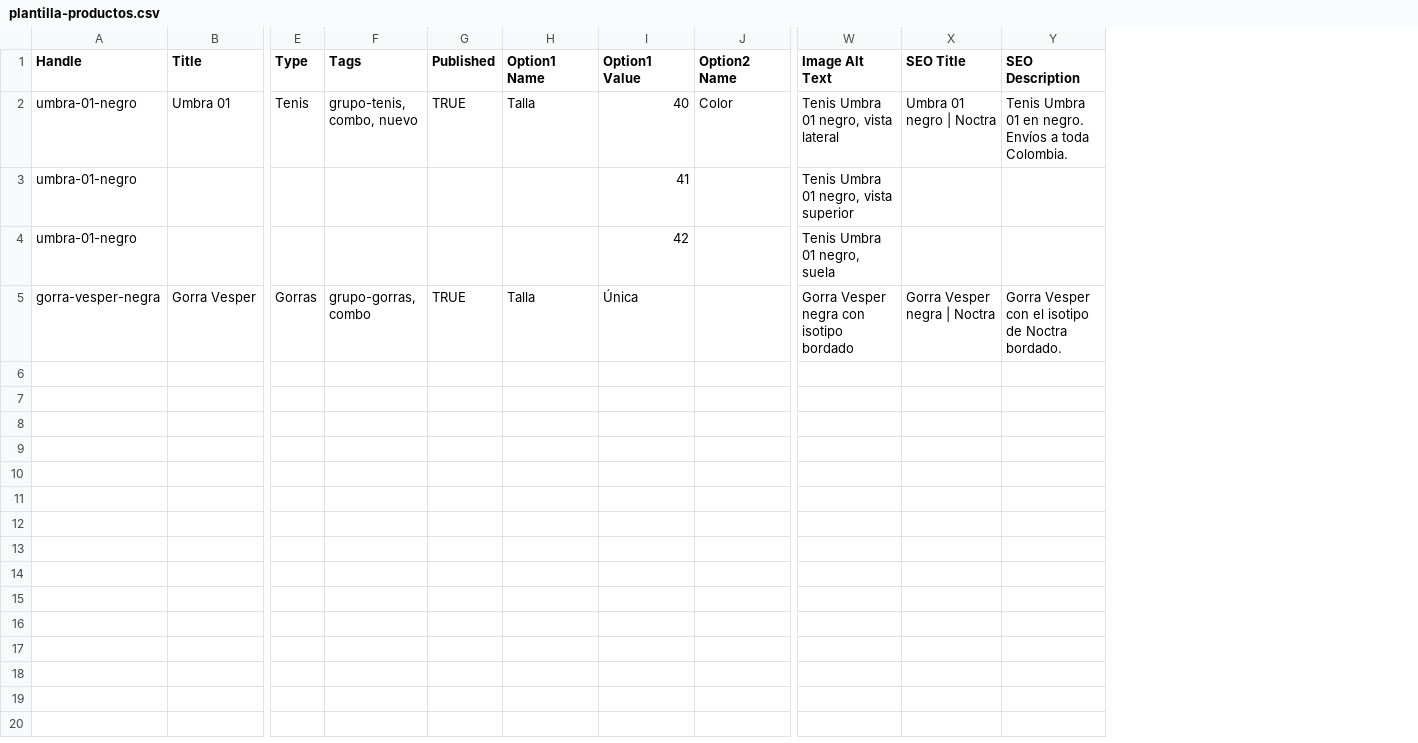
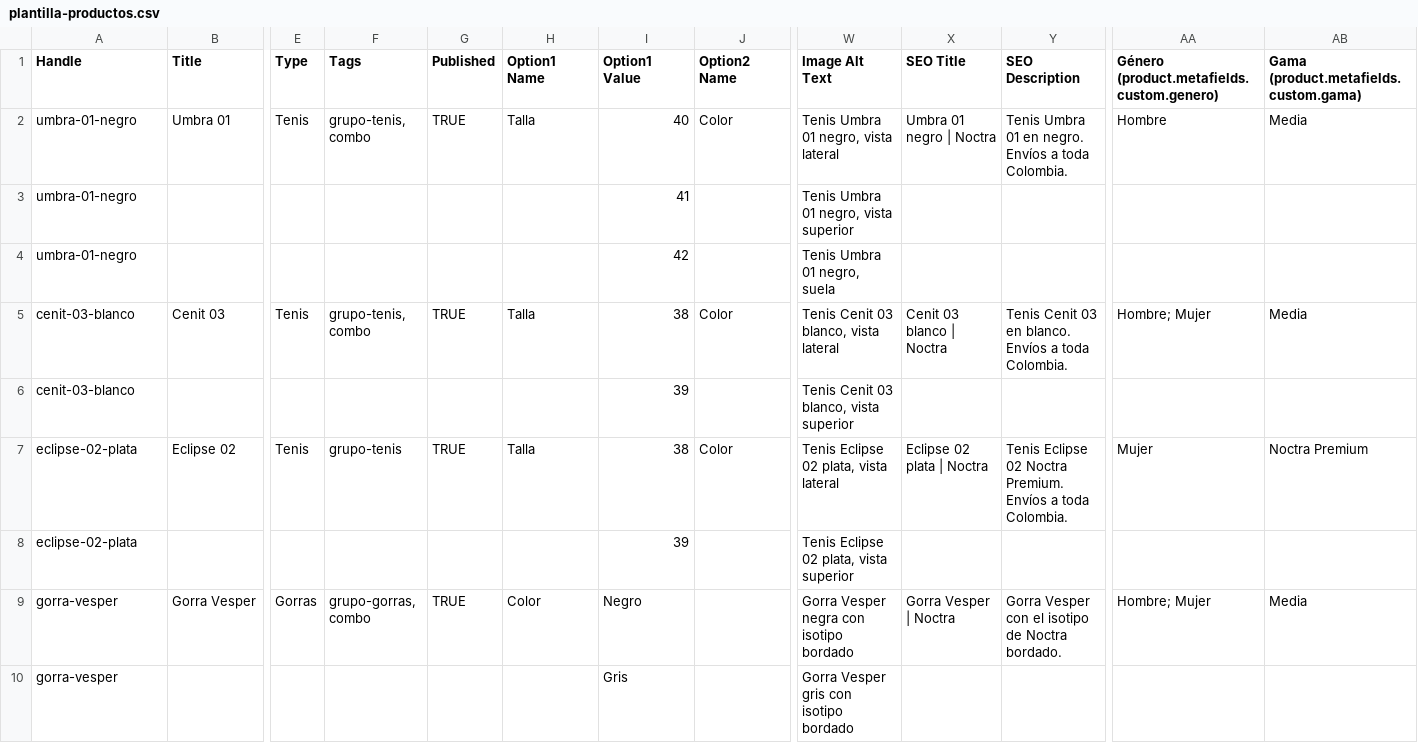
Before and after one commit to Jhonatanls/noctra, a CSV file: docs/operaciones/plantilla-productos.csv, drawn as a sheet; only a part is shown, gaps mark what is left out; addresses are those after the commit; rows hold the shown columns only; the diff names each change by its address in the sheet, - before the commit and + after, or states it on an @@ line.

```diff
--- a/docs/operaciones/plantilla-productos.csv
+++ b/docs/operaciones/plantilla-productos.csv
+column AA, rows 1-2: Género (product.metafields.custom.genero) | Hombre; row 9: Hombre; Mujer
+column AB, rows 1-2: Gama (product.metafields.custom.gama) | Media; row 9: Media
-F2 (Tags): grupo-tenis, combo, nuevo
+F2 (Tags): grupo-tenis, combo
+row 5: cenit-03-blanco | Cenit 03 | Tenis | grupo-tenis, combo | TRUE | Talla | 38 | Color | Tenis Cenit 03 blanco, vista lateral | Cenit 03 blanco | Noctra | Tenis Cenit 03 en blanco. Envíos a toda Colombia. | Hombre; Mujer | Media
+row 6: cenit-03-blanco |  |  |  |  |  | 39 |  | Tenis Cenit 03 blanco, vista superior
+row 7: eclipse-02-plata | Eclipse 02 | Tenis | grupo-tenis | TRUE | Talla | 38 | Color | Tenis Eclipse 02 plata, vista lateral | Eclipse 02 plata | Noctra | Tenis Eclipse 02 Noctra Premium. Envíos a toda Colombia. | Mujer | Noctra Premium
+row 8: eclipse-02-plata |  |  |  |  |  | 39 |  | Tenis Eclipse 02 plata, vista superior
-A9 (Handle): gorra-vesper-negra
+A9 (Handle): gorra-vesper
-H9 (Option1 Name): Talla
+H9 (Option1 Name): Color
-I9 (Option1 Value): Única
+I9 (Option1 Value): Negro
-X9 (SEO Title): Gorra Vesper negra | Noctra
+X9 (SEO Title): Gorra Vesper | Noctra
+row 10: gorra-vesper |  |  |  |  |  | Gris |  | Gorra Vesper gris con isotipo bordado
```
Also changed, not shown: 21 other files.
